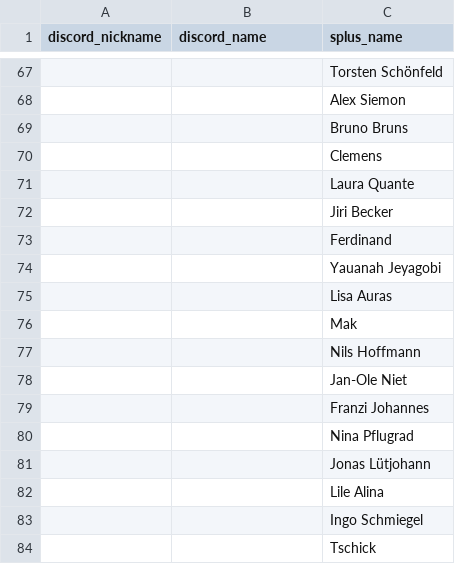
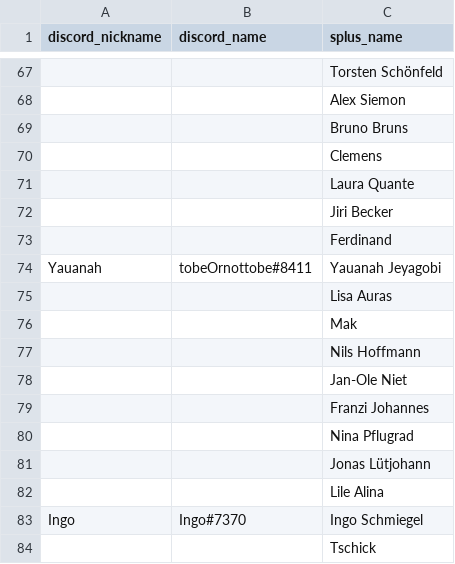
Before and after one commit to jonasitzmann/rotbot, a CSV file: temp.csv, drawn as a sheet; only a part is shown, gaps mark what is left out; removed rows and columns are numbered as before the commit, all else as after; the diff names each change by its address in the sheet, - before the commit and + after, or states it on an @@ line.

```diff
--- a/temp.csv
+++ b/temp.csv
-row 74:  |  | Yauanah Jeyagobi
+row 74: Yauanah | tobeOrnottobe#8411 | Yauanah Jeyagobi
-row 83:  |  | Ingo Schmiegel
+row 83: Ingo | Ingo#7370 | Ingo Schmiegel
```
Also changed, not shown: 7 other files.
